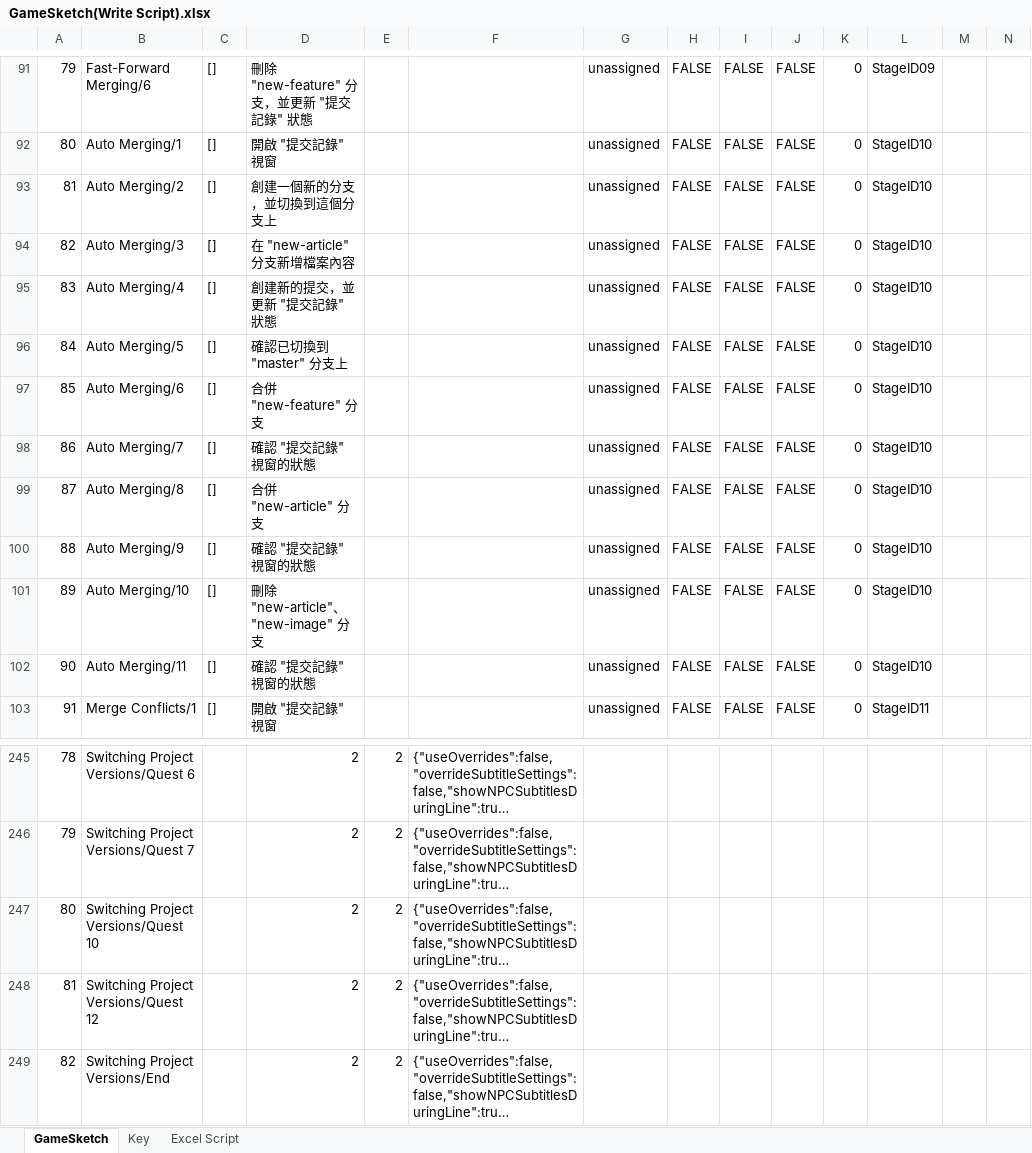
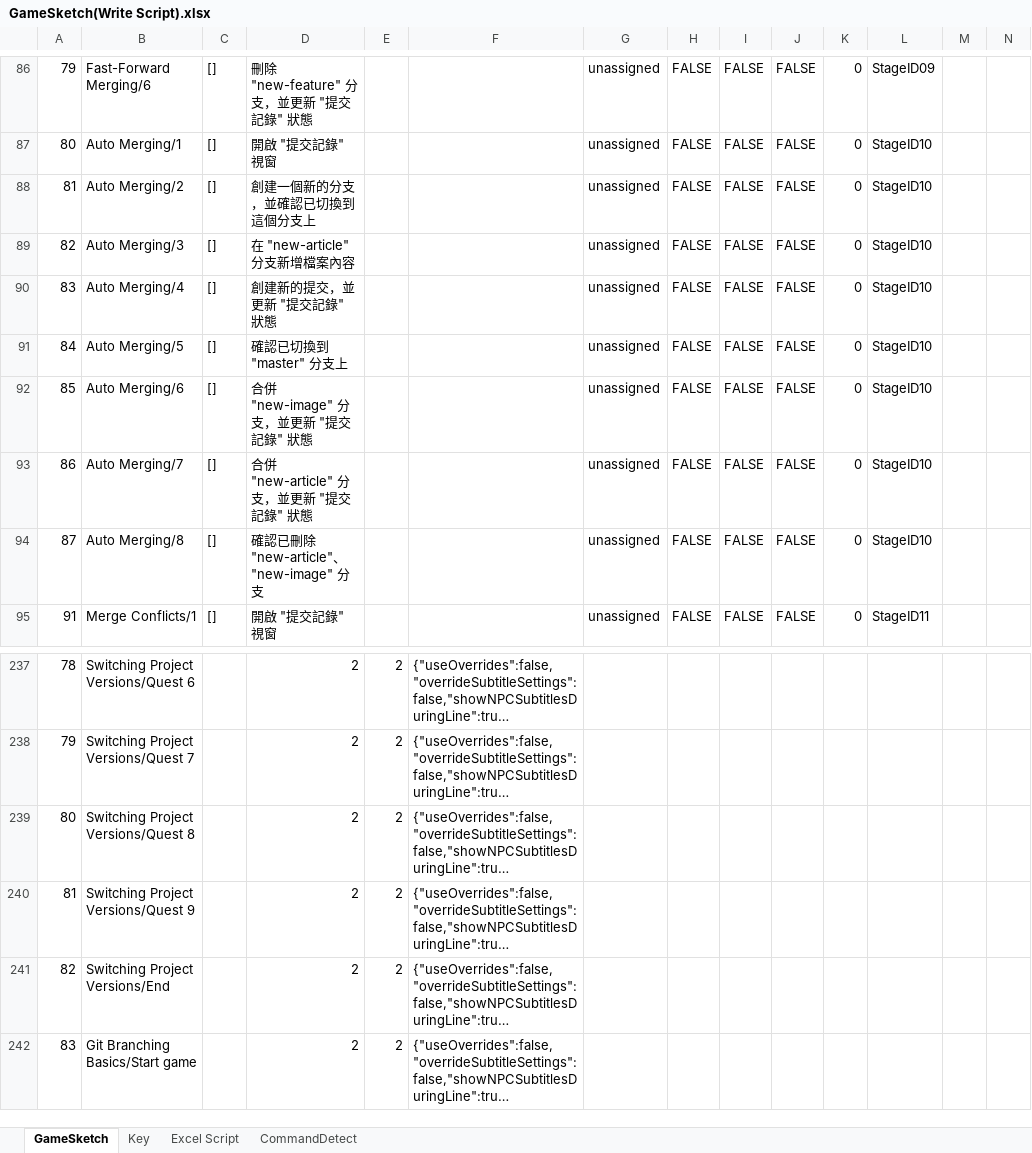
Before and after one commit to fcumselab/GitEducationGame, an Excel workbook: Assets/02_Scenes/Dialogue System/GameSketch(Write Script).xlsx, sheet GameSketch, drawn as a sheet; only a part is shown, gaps mark what is left out; the shorter side is filled out with more unchanged rows; long unchanged cells end in …; values as stored, in another font and other column widths than the file's, no cell formats; removed rows and columns are numbered as before the commit, all else as after; rows hold the shown columns only; the diff covers the shown part only; the diff names each change by its address in the sheet, - before the commit and + after, or states it on an @@ line.

Commit message:
Add CommandDetect in Excel to decide which command need to protect.

```diff
--- a/Assets/02_Scenes/Dialogue System/GameSketch(Write Script).xlsx (sheet GameSketch)
+++ b/Assets/02_Scenes/Dialogue System/GameSketch(Write Script).xlsx (sheet GameSketch)
+sheet tab: CommandDetect
-D88: 創建一個新的分支，並切換到這個分支上
+D88: 創建一個新的分支，並確認已切換到這個分支上
-D92: 合併 "new-feature" 分支
+D92: 合併 "new-image" 分支，並更新 "提交記錄" 狀態
-D93: 確認 "提交記錄" 視窗的狀態
+D93: 合併 "new-article" 分支，並更新 "提交記錄" 狀態
-D94: 合併 "new-article" 分支
+D94: 確認已刪除 "new-article"、"new-image" 分支
-row 100: 88 | Auto Merging/9 | [] | 確認 "提交記錄" 視窗的狀態 |  |  | unassigned | FALSE | FALSE | FALSE | 0 | StageID10
-row 101: 89 | Auto Merging/10 | [] | 刪除 "new-article"、"new-image" 分支 |  |  | unassigned | FALSE | FALSE | FALSE | 0 | StageID10
-row 102: 90 | Auto Merging/11 | [] | 確認 "提交記錄" 視窗的狀態 |  |  | unassigned | FALSE | FALSE | FALSE | 0 | StageID10
-B239: Switching Project Versions/Quest 10
+B239: Switching Project Versions/Quest 8
-B240: Switching Project Versions/Quest 12
+B240: Switching Project Versions/Quest 9
```
Also changed, not shown: 1 added row, 26 removed rows, 10 edited cells and row numbers in column A elsewhere in this sheet, cell formats, formulas that keep their value, 59 other files.
